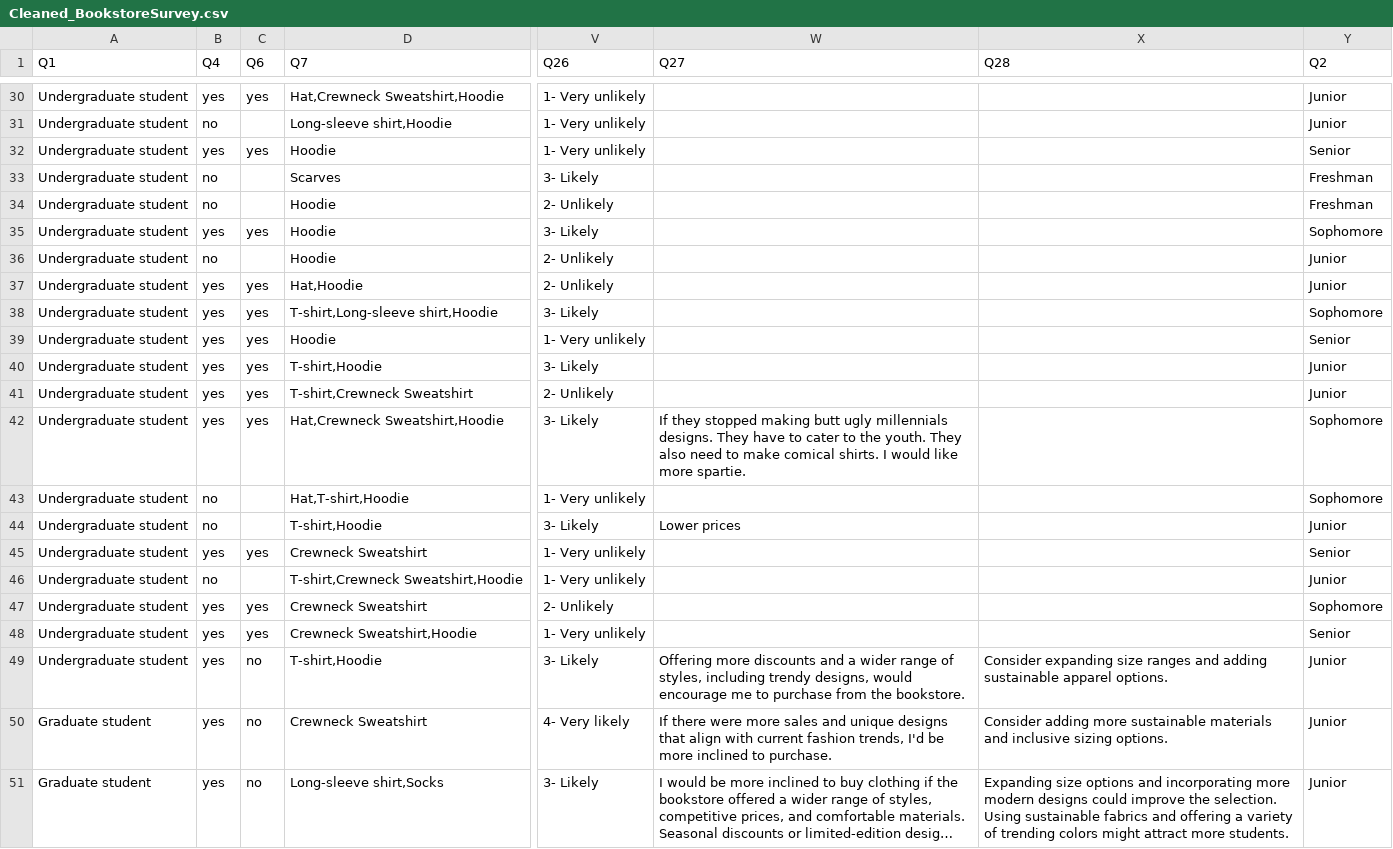
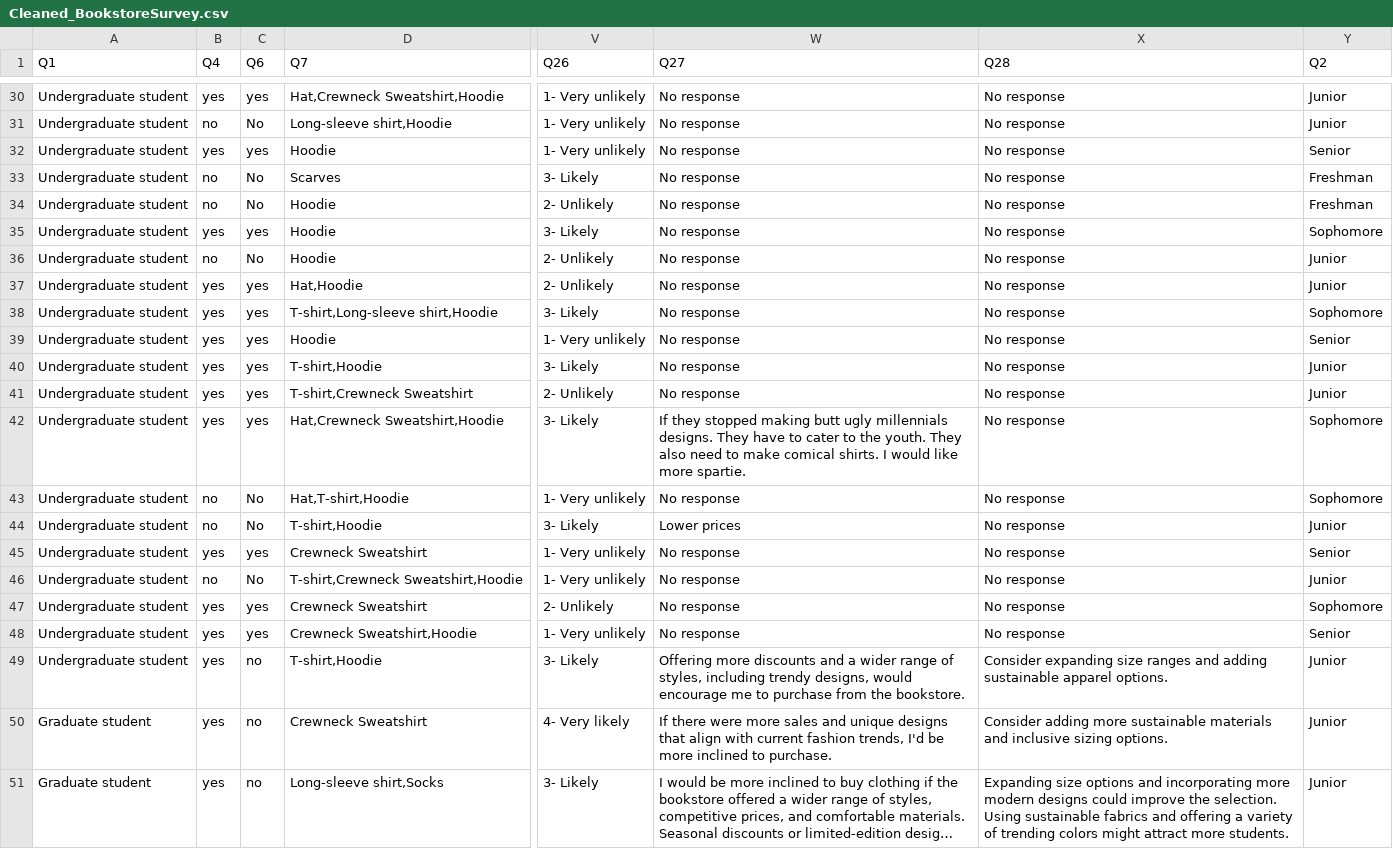
Before and after one commit to rcorrie325/Marketing, a CSV file: Cleaned_BookstoreSurvey.csv, drawn as a sheet; only a part is shown, gaps mark what is left out; long unchanged cells end in …; the diff covers the shown part only; the diff names each change by its address in the sheet, - before the commit and + after, or states it on an @@ line.

```diff
--- a/Cleaned_BookstoreSurvey.csv
+++ b/Cleaned_BookstoreSurvey.csv
-W30:W41 (Q27): (empty)
+W30:W41 (Q27): No response
-X30:X48 (Q28): (empty)
+X30:X48 (Q28): No response
-C31 (Q6): (empty)
+C31 (Q6): No
-C33:C34 (Q6): (empty)
+C33:C34 (Q6): No
-C36 (Q6): (empty)
+C36 (Q6): No
-C43:C44 (Q6): (empty)
+C43:C44 (Q6): No
-W43 (Q27): (empty)
+W43 (Q27): No response
-W45:W48 (Q27): (empty)
+W45:W48 (Q27): No response
-C46 (Q6): (empty)
+C46 (Q6): No
```
Also changed, not shown: 46 edited cells elsewhere in this file, 1 other file.
